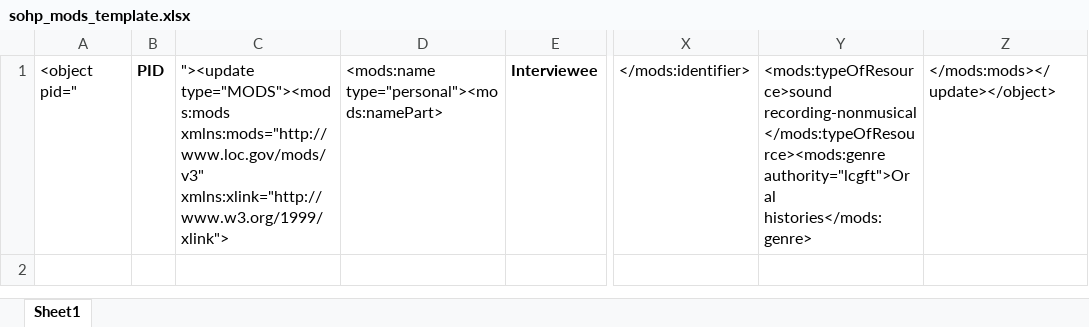
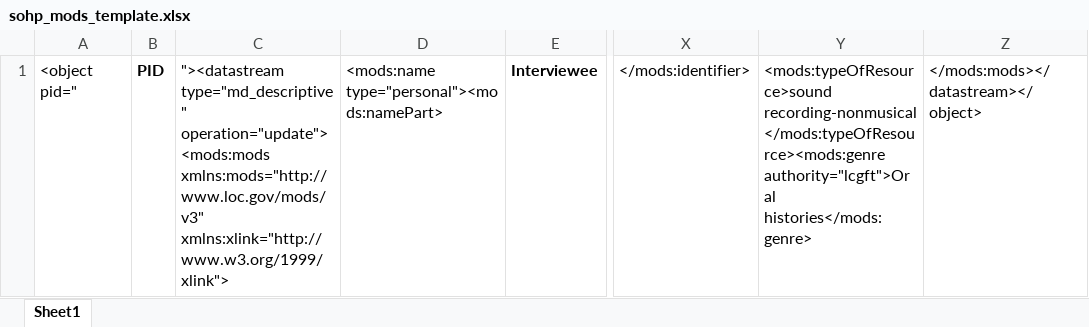
Before and after one commit to UNC-Libraries/box-c-mods-templates, an Excel workbook: DCR_MODS_templates/ExceltoMODSWF/sohp_mods_template.xlsx, sheet Sheet1, drawn as a sheet; only a part is shown, gaps mark what is left out; values as stored, in another font and other column widths than the file's, no borders; the diff names each change by its address in the sheet, - before the commit and + after, or states it on an @@ line.

```diff
--- a/DCR_MODS_templates/ExceltoMODSWF/sohp_mods_template.xlsx (sheet Sheet1)
+++ b/DCR_MODS_templates/ExceltoMODSWF/sohp_mods_template.xlsx (sheet Sheet1)
-C1: "><update type="MODS"><mods:mods xmlns:mods="http://www.loc.gov/mods/v3" xmlns:xlink="http://www.w3.org/1999/xlink">
+C1: "><datastream type="md_descriptive" operation="update"><mods:mods xmlns:mods="http://www.loc.gov/mods/v3" xmlns:xlink="http://www.w3.org/1999/xlink">
-Z1: </mods:mods></update></object>
+Z1: </mods:mods></datastream></object>
```
Also changed, not shown: 12 other files.
